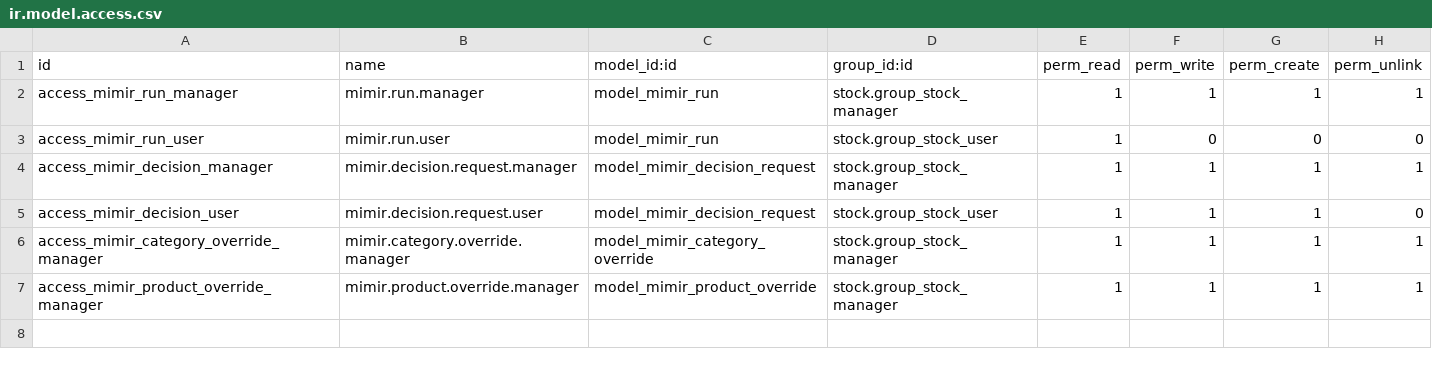
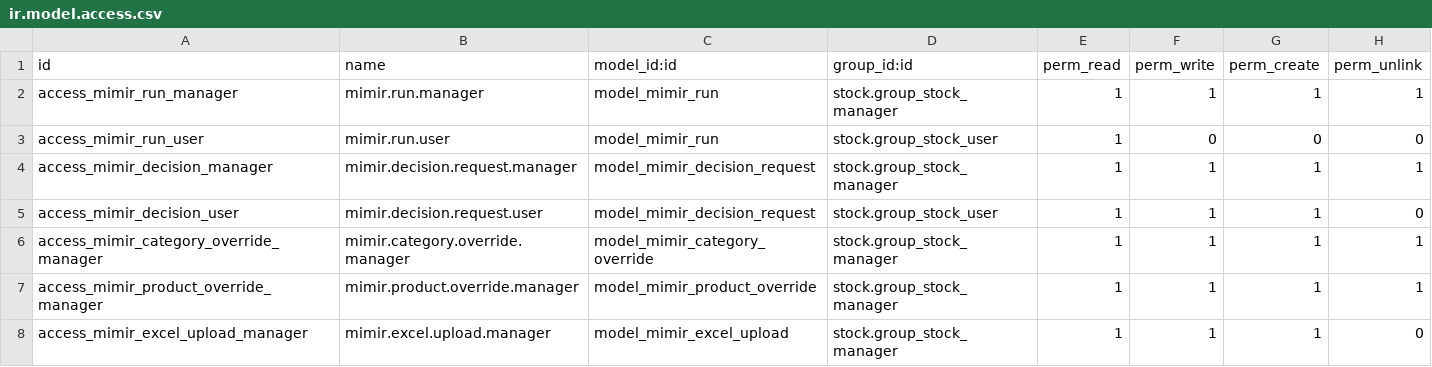
Before and after one commit to datastructsro/mimir, a CSV file: odoo_addon/security/ir.model.access.csv, drawn as a sheet; the diff names each change by its address in the sheet, - before the commit and + after, or states it on an @@ line.

Commit message:
fix(security): add missing access rule for mimir.excel.upload wizard

```diff
--- a/odoo_addon/security/ir.model.access.csv
+++ b/odoo_addon/security/ir.model.access.csv
+row 8: access_mimir_excel_upload_manager | mimir.excel.upload.manager | model_mimir_excel_upload | stock.group_stock_manager | 1 | 1 | 1 | 0
```
